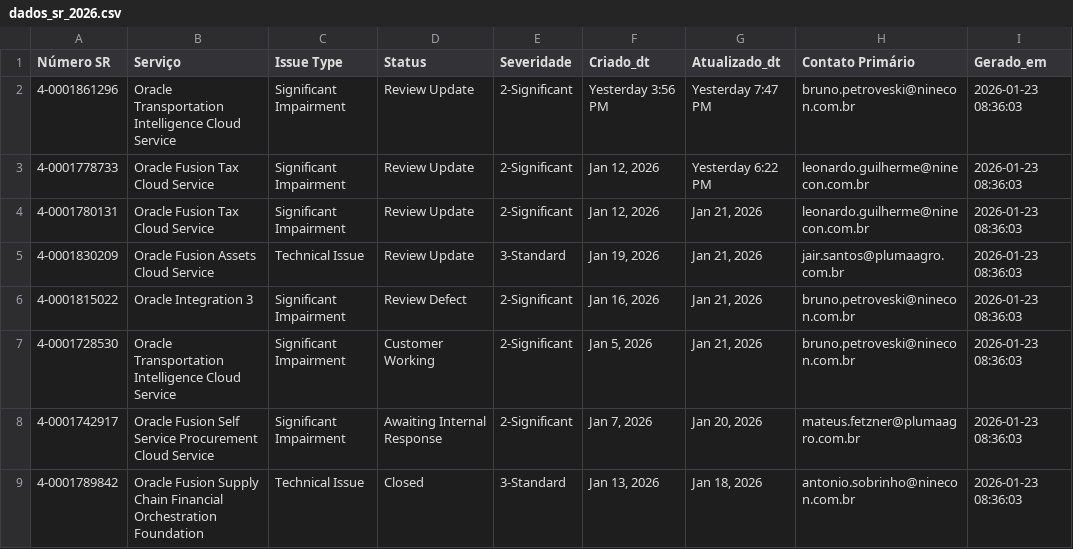
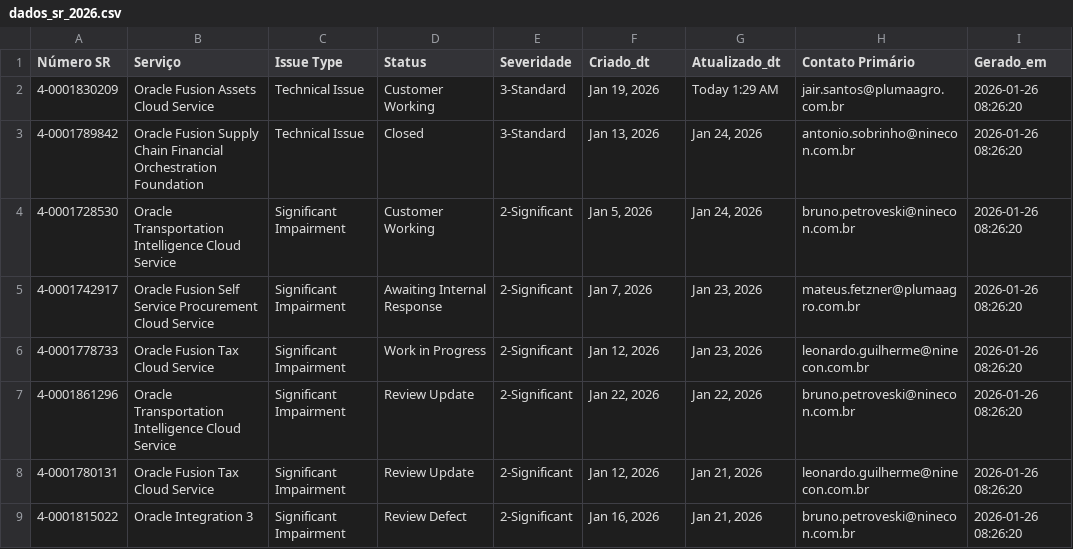
Before and after one commit to Josimesio/suporte_pluma1, a CSV file: dados_sr_2026.csv, drawn as a sheet.

Commit message:
Atualização 26.01.2026 08:26

```diff
--- a/dados_sr_2026.csv
+++ b/dados_sr_2026.csv
@@ -1,9 +1,9 @@
 Número SR,Serviço,Issue Type,Status,Severidade,Criado_dt,Atualizado_dt,Contato Primário,Gerado_em
-4-0001861296,Oracle Transportation Intelligence Cloud Service,Significant Impairment,Review Update,2-Significant,Yesterday 3:56 PM,Yesterday 7:47 PM,bruno.petroveski@ninecon.com.br,2026-01-23 08:36:03
-4-0001778733,Oracle Fusion Tax Cloud Service,Significant Impairment,Review Update,2-Significant,"Jan 12, 2026",Yesterday 6:22 PM,leonardo.guilherme@ninecon.com.br,2026-01-23 08:36:03
-4-0001780131,Oracle Fusion Tax Cloud Service,Significant Impairment,Review Update,2-Significant,"Jan 12, 2026","Jan 21, 2026",leonardo.guilherme@ninecon.com.br,2026-01-23 08:36:03
-4-0001830209,Oracle Fusion Assets Cloud Service,Technical Issue,Review Update,3-Standard,"Jan 19, 2026","Jan 21, 2026",jair.santos@plumaagro.com.br,2026-01-23 08:36:03
-4-0001815022,Oracle Integration 3,Significant Impairment,Review Defect,2-Significant,"Jan 16, 2026","Jan 21, 2026",bruno.petroveski@ninecon.com.br,2026-01-23 08:36:03
-4-0001728530,Oracle Transportation Intelligence Cloud Service,Significant Impairment,Customer Working,2-Significant,"Jan 5, 2026","Jan 21, 2026",bruno.petroveski@ninecon.com.br,2026-01-23 08:36:03
-4-0001742917,Oracle Fusion Self Service Procurement Cloud Service,Significant Impairment,Awaiting Internal Response,2-Significant,"Jan 7, 2026","Jan 20, 2026",mateus.fetzner@plumaagro.com.br,2026-01-23 08:36:03
-4-0001789842,Oracle Fusion Supply Chain Financial Orchestration Foundation,Technical Issue,Closed,3-Standard,"Jan 13, 2026","Jan 18, 2026",antonio.sobrinho@ninecon.com.br,2026-01-23 08:36:03
+4-0001830209,Oracle Fusion Assets Cloud Service,Technical Issue,Customer Working,3-Standard,"Jan 19, 2026",Today 1:29 AM,jair.santos@plumaagro.com.br,2026-01-26 08:26:20
+4-0001789842,Oracle Fusion Supply Chain Financial Orchestration Foundation,Technical Issue,Closed,3-Standard,"Jan 13, 2026","Jan 24, 2026",antonio.sobrinho@ninecon.com.br,2026-01-26 08:26:20
+4-0001728530,Oracle Transportation Intelligence Cloud Service,Significant Impairment,Customer Working,2-Significant,"Jan 5, 2026","Jan 24, 2026",bruno.petroveski@ninecon.com.br,2026-01-26 08:26:20
+4-0001742917,Oracle Fusion Self Service Procurement Cloud Service,Significant Impairment,Awaiting Internal Response,2-Significant,"Jan 7, 2026","Jan 23, 2026",mateus.fetzner@plumaagro.com.br,2026-01-26 08:26:20
+4-0001778733,Oracle Fusion Tax Cloud Service,Significant Impairment,Work in Progress,2-Significant,"Jan 12, 2026","Jan 23, 2026",leonardo.guilherme@ninecon.com.br,2026-01-26 08:26:20
+4-0001861296,Oracle Transportation Intelligence Cloud Service,Significant Impairment,Review Update,2-Significant,"Jan 22, 2026","Jan 22, 2026",bruno.petroveski@ninecon.com.br,2026-01-26 08:26:20
+4-0001780131,Oracle Fusion Tax Cloud Service,Significant Impairment,Review Update,2-Significant,"Jan 12, 2026","Jan 21, 2026",leonardo.guilherme@ninecon.com.br,2026-01-26 08:26:20
+4-0001815022,Oracle Integration 3,Significant Impairment,Review Defect,2-Significant,"Jan 16, 2026","Jan 21, 2026",bruno.petroveski@ninecon.com.br,2026-01-26 08:26:20
```
